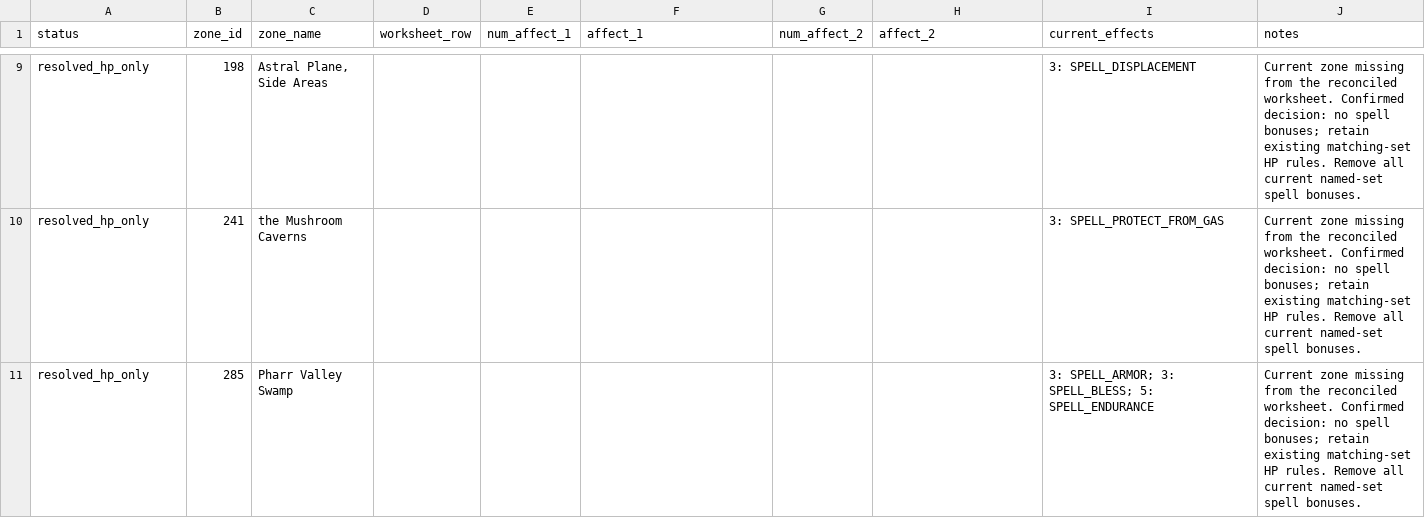
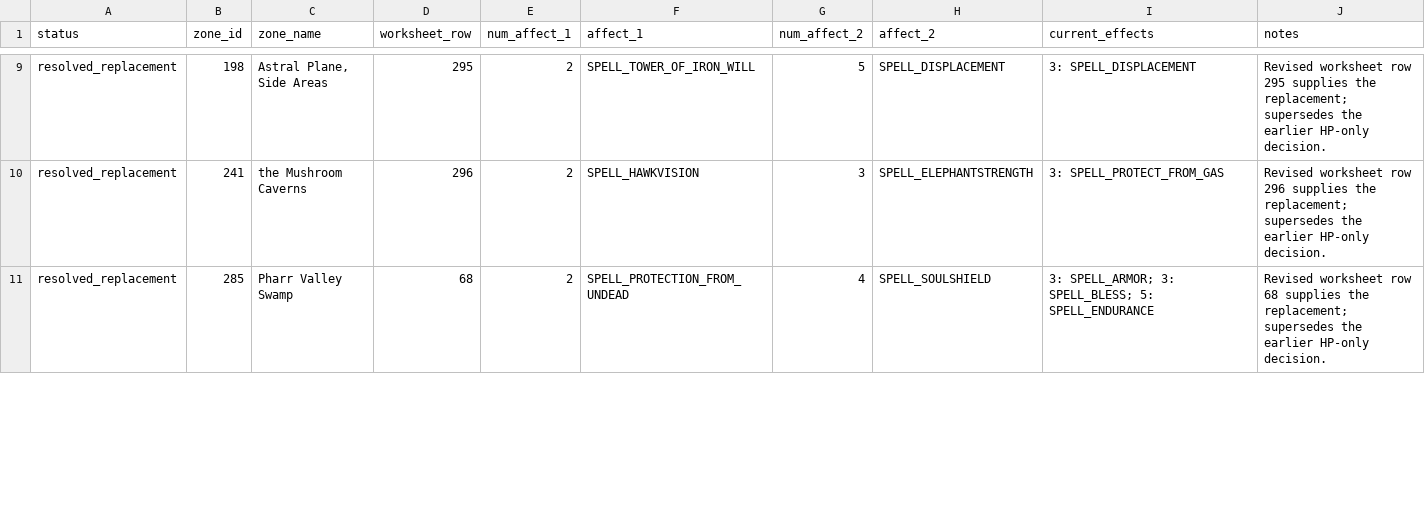
Before and after one commit to LuminariMUD/Duris, a CSV file: docs/ongoing-projects/named-effects-missing-choices.csv, drawn as a sheet; only a part is shown, gaps mark what is left out; the diff covers the shown part only; the diff names each change by its address in the sheet, - before the commit and + after, or states it on an @@ line.

Commit message:
docs: refresh named effects plan from revised worksheet

```diff
--- a/docs/ongoing-projects/named-effects-missing-choices.csv
+++ b/docs/ongoing-projects/named-effects-missing-choices.csv
-A9:A11 (status): resolved_hp_only
+A9:A11 (status): resolved_replacement
-D9 (worksheet_row): (empty)
+D9 (worksheet_row): 295
-E9:E11 (num_affect_1): (empty)
+E9:E11 (num_affect_1): 2
-F9 (affect_1): (empty)
+F9 (affect_1): SPELL_TOWER_OF_IRON_WILL
-G9 (num_affect_2): (empty)
+G9 (num_affect_2): 5
-H9 (affect_2): (empty)
+H9 (affect_2): SPELL_DISPLACEMENT
-J9 (notes): Current zone missing from the reconciled worksheet. Confirmed decision: no spell bonuses; retain existing matching-set HP rules. Remove all current named-set spell bonuses.
+J9 (notes): Revised worksheet row 295 supplies the replacement; supersedes the earlier HP-only decision.
-D10 (worksheet_row): (empty)
+D10 (worksheet_row): 296
-F10 (affect_1): (empty)
+F10 (affect_1): SPELL_HAWKVISION
-G10 (num_affect_2): (empty)
+G10 (num_affect_2): 3
-H10 (affect_2): (empty)
+H10 (affect_2): SPELL_ELEPHANTSTRENGTH
-J10 (notes): Current zone missing from the reconciled worksheet. Confirmed decision: no spell bonuses; retain existing matching-set HP rules. Remove all current named-set spell bonuses.
+J10 (notes): Revised worksheet row 296 supplies the replacement; supersedes the earlier HP-only decision.
-D11 (worksheet_row): (empty)
+D11 (worksheet_row): 68
-F11 (affect_1): (empty)
+F11 (affect_1): SPELL_PROTECTION_FROM_UNDEAD
-G11 (num_affect_2): (empty)
+G11 (num_affect_2): 4
-H11 (affect_2): (empty)
+H11 (affect_2): SPELL_SOULSHIELD
-J11 (notes): Current zone missing from the reconciled worksheet. Confirmed decision: no spell bonuses; retain existing matching-set HP rules. Remove all current named-set spell bonuses.
+J11 (notes): Revised worksheet row 68 supplies the replacement; supersedes the earlier HP-only decision.
```
Also changed, not shown: 153 edited cells elsewhere in this file, 1 other file.
